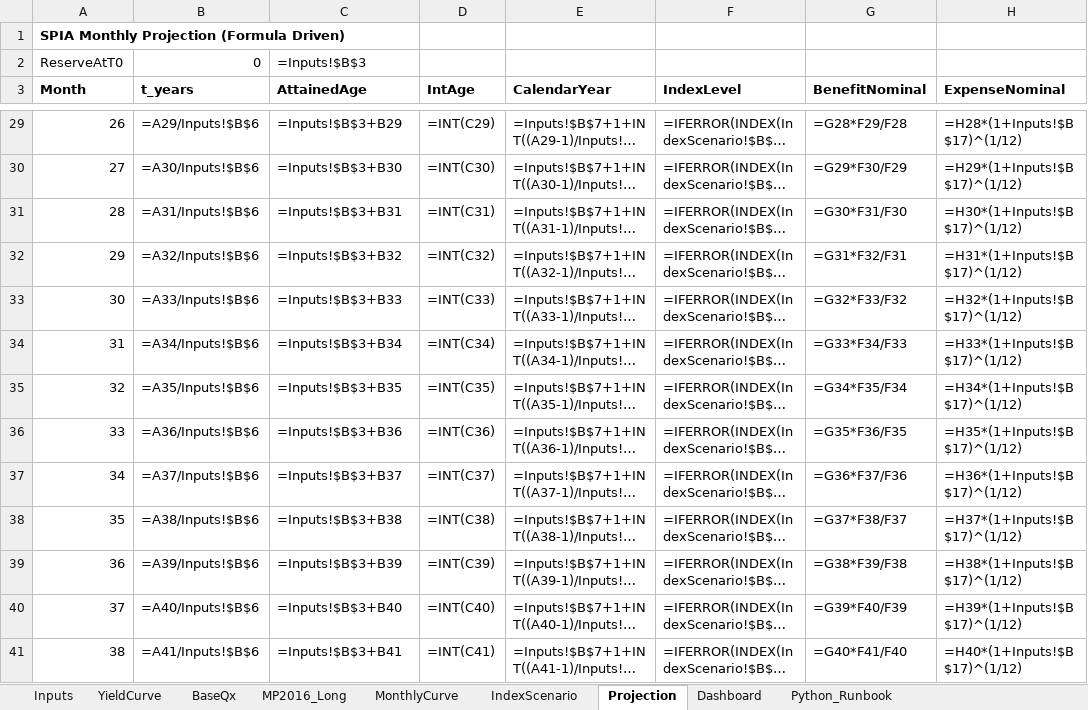
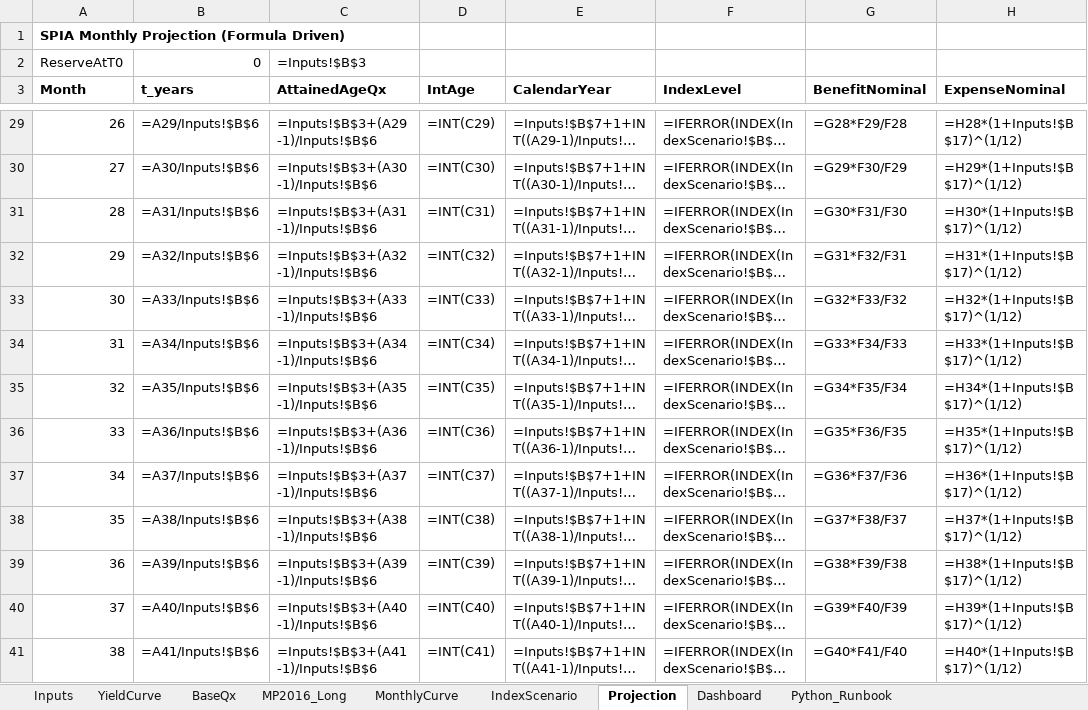
Before and after one commit to lttim/actuarial_models, an Excel workbook: annuity_model/spia_projection_model.xlsx, sheet Projection, drawn as a sheet; only a part is shown, gaps mark what is left out; long unchanged cells end in …; values as stored, in another font and other column widths than the file's, no borders; formulas without a stored value are shown as written; the diff covers the shown part only; the diff names each change by its address in the sheet, - before the commit and + after, or states it on an @@ line.

```diff
--- a/annuity_model/spia_projection_model.xlsx (sheet Projection)
+++ b/annuity_model/spia_projection_model.xlsx (sheet Projection)
-C3: AttainedAge
+C3: AttainedAgeQx
-C29 (AttainedAgeQx): =Inputs!$B$3+B29
+C29 (AttainedAgeQx): =Inputs!$B$3+(A29-1)/Inputs!$B$6
-C30 (AttainedAgeQx): =Inputs!$B$3+B30
+C30 (AttainedAgeQx): =Inputs!$B$3+(A30-1)/Inputs!$B$6
-C31 (AttainedAgeQx): =Inputs!$B$3+B31
+C31 (AttainedAgeQx): =Inputs!$B$3+(A31-1)/Inputs!$B$6
-C32 (AttainedAgeQx): =Inputs!$B$3+B32
+C32 (AttainedAgeQx): =Inputs!$B$3+(A32-1)/Inputs!$B$6
-C33 (AttainedAgeQx): =Inputs!$B$3+B33
+C33 (AttainedAgeQx): =Inputs!$B$3+(A33-1)/Inputs!$B$6
-C34 (AttainedAgeQx): =Inputs!$B$3+B34
+C34 (AttainedAgeQx): =Inputs!$B$3+(A34-1)/Inputs!$B$6
-C35 (AttainedAgeQx): =Inputs!$B$3+B35
+C35 (AttainedAgeQx): =Inputs!$B$3+(A35-1)/Inputs!$B$6
-C36 (AttainedAgeQx): =Inputs!$B$3+B36
+C36 (AttainedAgeQx): =Inputs!$B$3+(A36-1)/Inputs!$B$6
-C37 (AttainedAgeQx): =Inputs!$B$3+B37
+C37 (AttainedAgeQx): =Inputs!$B$3+(A37-1)/Inputs!$B$6
-C38 (AttainedAgeQx): =Inputs!$B$3+B38
+C38 (AttainedAgeQx): =Inputs!$B$3+(A38-1)/Inputs!$B$6
-C39 (AttainedAgeQx): =Inputs!$B$3+B39
+C39 (AttainedAgeQx): =Inputs!$B$3+(A39-1)/Inputs!$B$6
-C40 (AttainedAgeQx): =Inputs!$B$3+B40
+C40 (AttainedAgeQx): =Inputs!$B$3+(A40-1)/Inputs!$B$6
-C41 (AttainedAgeQx): =Inputs!$B$3+B41
+C41 (AttainedAgeQx): =Inputs!$B$3+(A41-1)/Inputs!$B$6
```
Also changed, not shown: 527 edited cells elsewhere in this sheet, sheet Inputs, sheet Python_Runbook, 3 other files.
